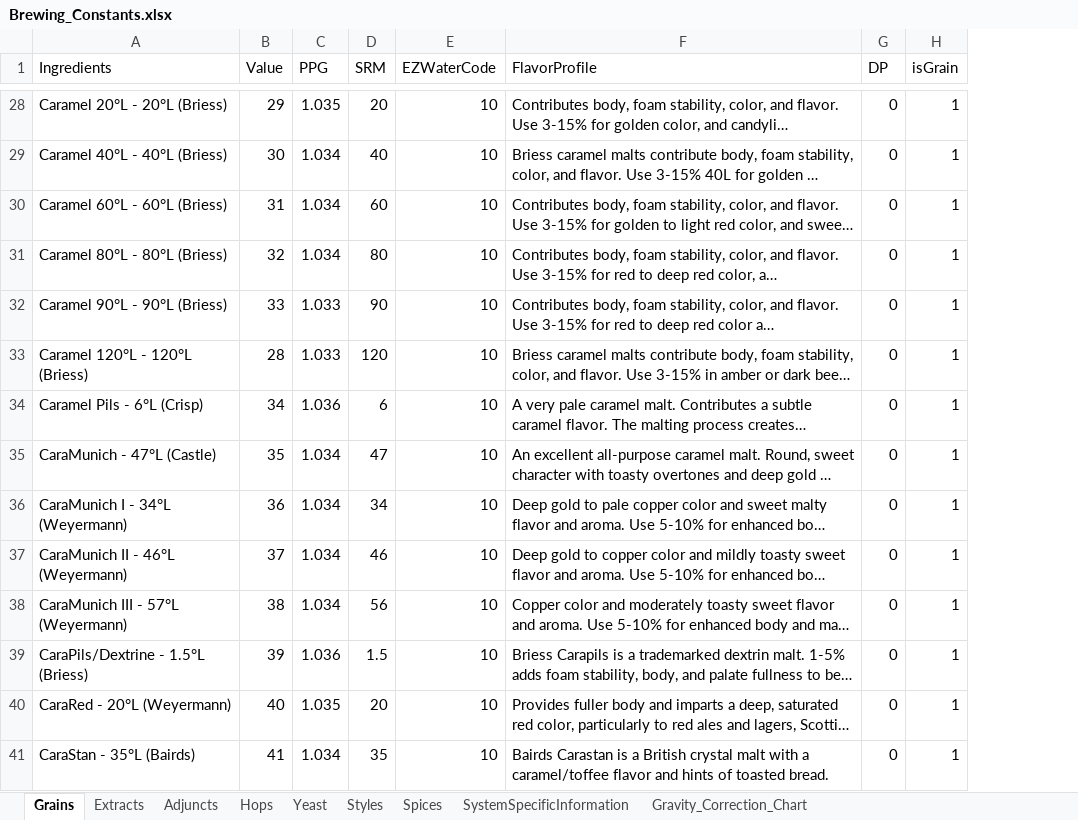
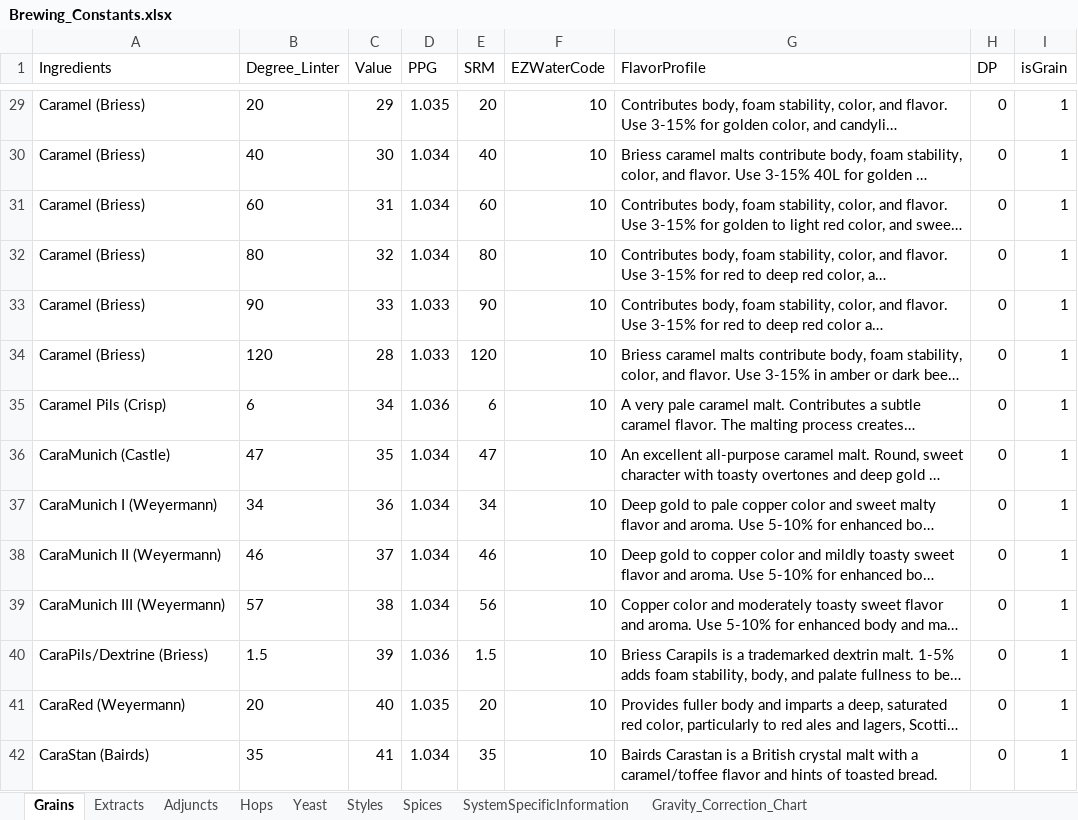
Before and after one commit to BenjaminBearce/BK_Brew, an Excel workbook: Database/Brewing_Constants.xlsx, sheet Grains, drawn as a sheet; only a part is shown, gaps mark what is left out; long unchanged cells end in …; values as stored, in another font and other column widths than the file's, no borders; addresses are those after the commit; the diff covers the shown part only; the diff names each change by its address in the sheet, - before the commit and + after, or states it on an @@ line.

```diff
--- a/Database/Brewing_Constants.xlsx (sheet Grains)
+++ b/Database/Brewing_Constants.xlsx (sheet Grains)
+column B (Degree_Linter), rows 29-42: 20 | 40 | 60 | 80 | 90 | 120 | 6 | 47 | 34 | 46 | 57 | 1.5 | 20 | 35
-A29 (Ingredients): Caramel 20°L - 20°L (Briess)
+A29 (Ingredients): Caramel (Briess)
-A30 (Ingredients): Caramel 40°L - 40°L (Briess)
+A30 (Ingredients): Caramel (Briess)
-A31 (Ingredients): Caramel 60°L - 60°L (Briess)
+A31 (Ingredients): Caramel (Briess)
-A32 (Ingredients): Caramel 80°L - 80°L (Briess)
+A32 (Ingredients): Caramel (Briess)
-A33 (Ingredients): Caramel 90°L - 90°L (Briess)
+A33 (Ingredients): Caramel (Briess)
-A34 (Ingredients): Caramel 120°L - 120°L (Briess)
+A34 (Ingredients): Caramel (Briess)
-A35 (Ingredients): Caramel Pils - 6°L (Crisp)
+A35 (Ingredients): Caramel Pils (Crisp)
-A36 (Ingredients): CaraMunich - 47°L (Castle)
+A36 (Ingredients): CaraMunich (Castle)
-A37 (Ingredients): CaraMunich I - 34°L (Weyermann)
+A37 (Ingredients): CaraMunich I (Weyermann)
-A38 (Ingredients): CaraMunich II - 46°L (Weyermann)
+A38 (Ingredients): CaraMunich II (Weyermann)
-A39 (Ingredients): CaraMunich III - 57°L (Weyermann)
+A39 (Ingredients): CaraMunich III (Weyermann)
-A40 (Ingredients): CaraPils/Dextrine - 1.5°L (Briess)
+A40 (Ingredients): CaraPils/Dextrine (Briess)
-A41 (Ingredients): CaraRed - 20°L (Weyermann)
+A41 (Ingredients): CaraRed (Weyermann)
-A42 (Ingredients): CaraStan - 35°L (Bairds)
+A42 (Ingredients): CaraStan (Bairds)
```
Also changed, not shown: 1 added row, 1 removed row and 97 edited cells elsewhere in this sheet, sheet Hops, sheet Adjuncts, sheet Extracts, charts or pictures, 20 other files.
